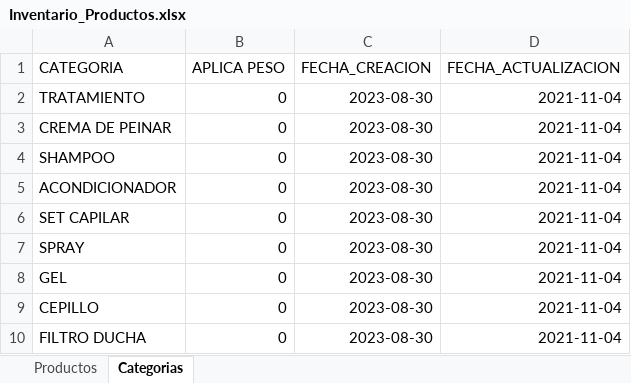
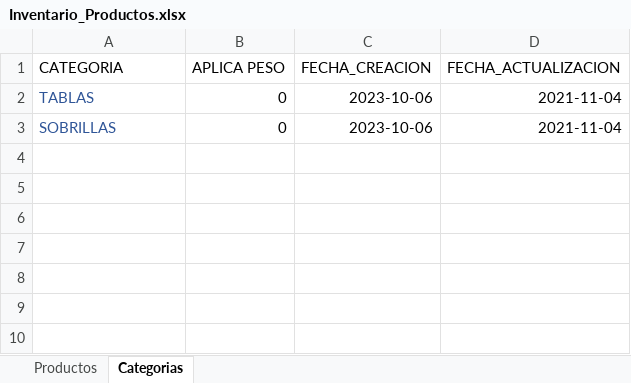
Before and after one commit to carias21/market-pos-github, an Excel workbook: archivos/Inventario_Productos.xlsx, sheet Categorias, drawn as a sheet; values as stored, in another font and other column widths than the file's, no borders; charts and pictures and table styles not drawn; removed rows and columns are numbered as before the commit, all else as after; the diff names each change by its address in the sheet, - before the commit and + after, or states it on an @@ line.

```diff
--- a/archivos/Inventario_Productos.xlsx (sheet Categorias)
+++ b/archivos/Inventario_Productos.xlsx (sheet Categorias)
-row 2: TRATAMIENTO | 0 | 2023-08-30 | 2021-11-04
-row 3: CREMA DE PEINAR | 0 | 2023-08-30 | 2021-11-04
-row 4: SHAMPOO | 0 | 2023-08-30 | 2021-11-04
-row 5: ACONDICIONADOR | 0 | 2023-08-30 | 2021-11-04
-A2 (CATEGORIA): SET CAPILAR
+A2 (CATEGORIA): TABLAS
-A2 text colour: black
+A2 text colour: #2F5597
-C2 (FECHA_CREACION): 2023-08-30
+C2 (FECHA_CREACION): 2023-10-06
-row 7: SPRAY | 0 | 2023-08-30 | 2021-11-04
-row 8: GEL | 0 | 2023-08-30 | 2021-11-04
-A3 (CATEGORIA): CEPILLO
+A3 (CATEGORIA): SOBRILLAS
-A3 text colour: black
+A3 text colour: #2F5597
-C3 (FECHA_CREACION): 2023-08-30
+C3 (FECHA_CREACION): 2023-10-06
-row 10: FILTRO DUCHA | 0 | 2023-08-30 | 2021-11-04
```
Also changed, not shown: sheet Productos, charts or pictures, 37 other files.
